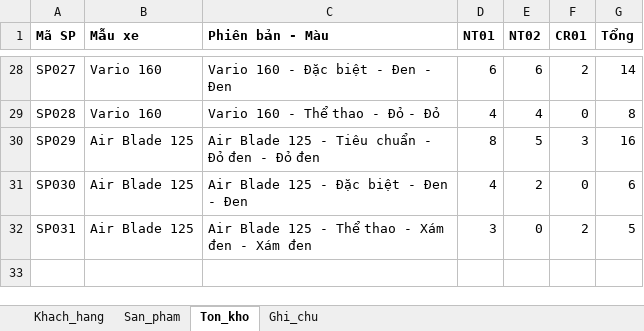
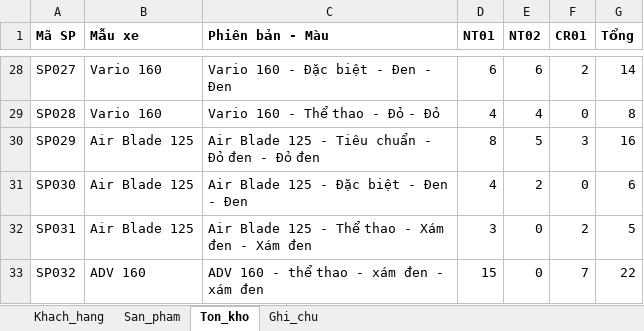
Before and after one commit to xuanvu10092004-ai/AI-Chatbot-Doanh-Nghi-p, an Excel workbook: data/source/honda_dataset_khach_hang_san_pham.xlsx, sheet Ton_kho, drawn as a sheet; only a part is shown, gaps mark what is left out; values as stored, in another font and other column widths than the file's, no borders; the diff names each change by its address in the sheet, - before the commit and + after, or states it on an @@ line.

```diff
--- a/data/source/honda_dataset_khach_hang_san_pham.xlsx (sheet Ton_kho)
+++ b/data/source/honda_dataset_khach_hang_san_pham.xlsx (sheet Ton_kho)
+row 33: SP032 | ADV 160 | ADV 160 - thể thao - xám đen - xám đen | 15 | 0 | 7 | 22
```
Also changed, not shown: sheet Khach_hang, sheet San_pham, sheet Ghi_chu, 50 other files.
